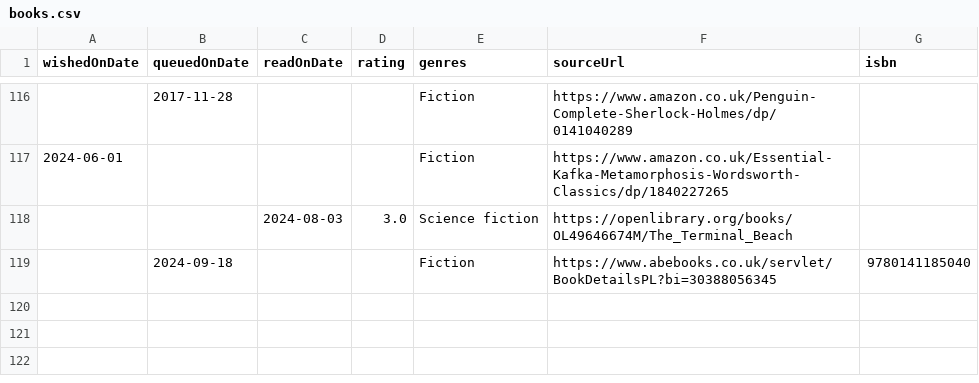
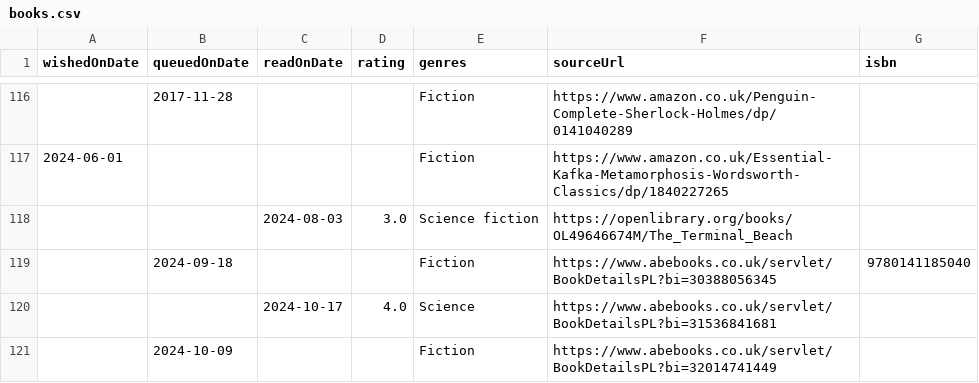
Before and after one commit to ruicsh/ruicsh.github.io, a CSV file: books.csv, drawn as a sheet; only a part is shown, gaps mark what is left out; the diff names each change by its address in the sheet, - before the commit and + after, or states it on an @@ line.

Commit message:
feat(books): add read short history of everything

```diff
--- a/books.csv
+++ b/books.csv
+row 120:  |  | 2024-10-17 | 4.0 | Science | https://www.abebooks.co.uk/servlet/BookDetailsPL?bi=31536841681
+row 121:  | 2024-10-09 |  |  | Fiction | https://www.abebooks.co.uk/servlet/BookDetailsPL?bi=32014741449
```
